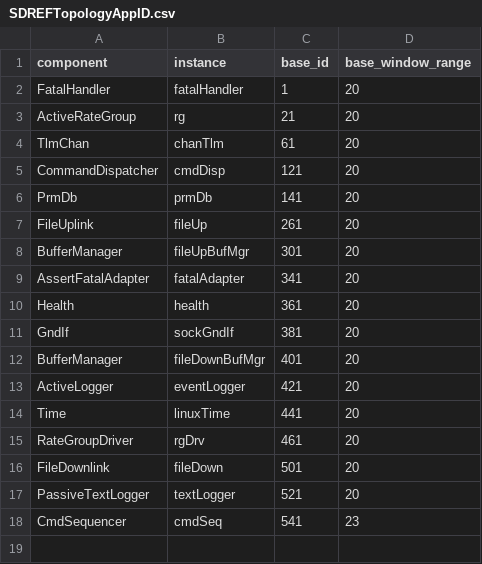
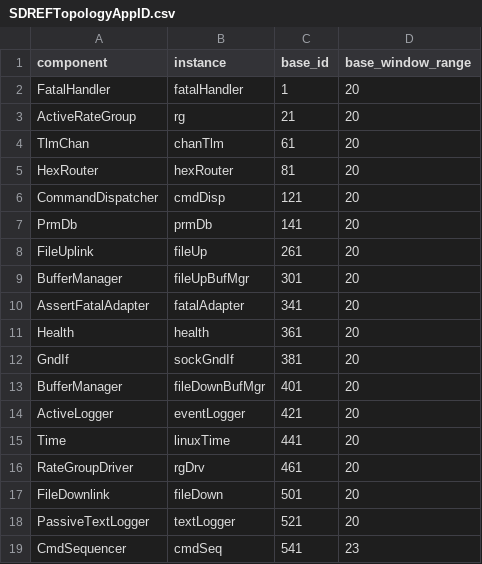
Before and after one commit to genemerewether/fprime, a CSV file: SDREF/Top/SDREFTopologyAppID.csv, drawn as a sheet.

Commit message:
Add HexRouter to topology

```diff
--- a/SDREF/Top/SDREFTopologyAppID.csv
+++ b/SDREF/Top/SDREFTopologyAppID.csv
@@ -4,2 +4,3 @@ ActiveRateGroup,rg,21,20
 TlmChan,chanTlm,61,20
+HexRouter,hexRouter,81,20
 CommandDispatcher,cmdDisp,121,20
```
Also changed, not shown: 10 other files.
